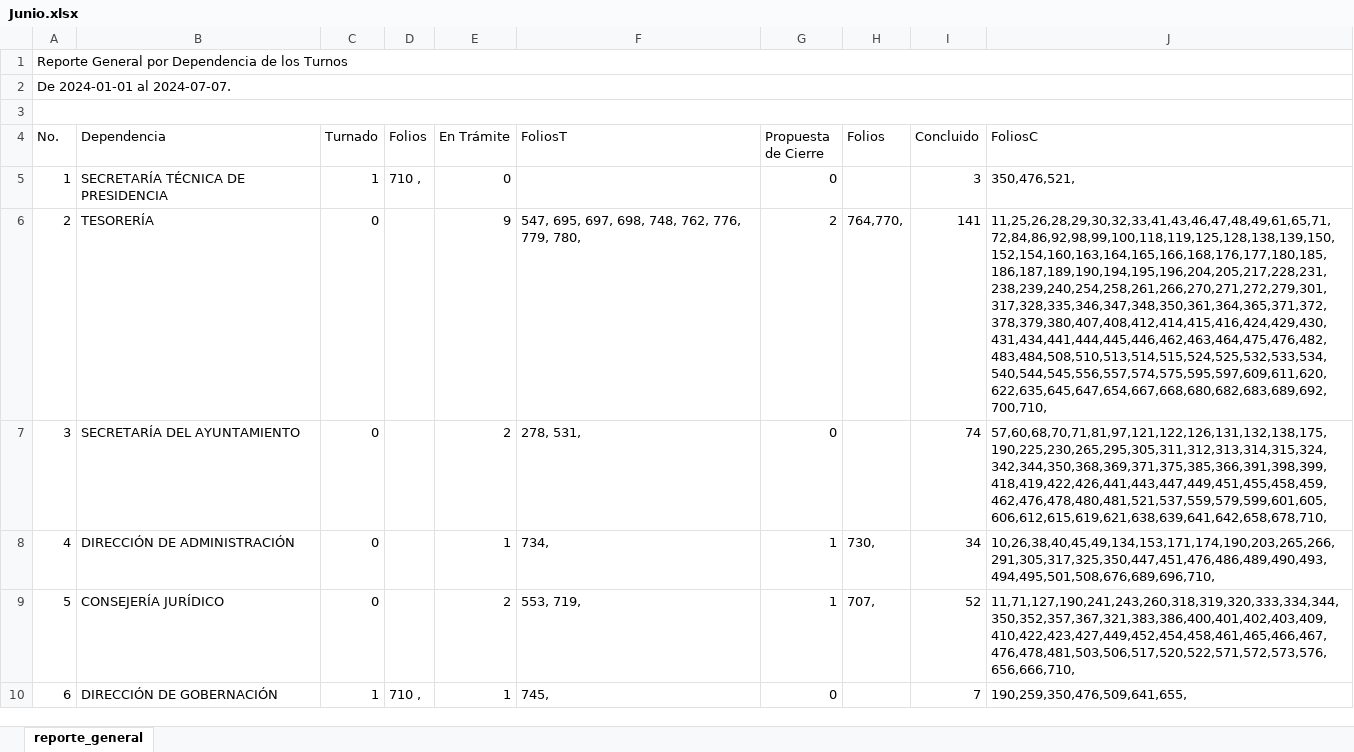
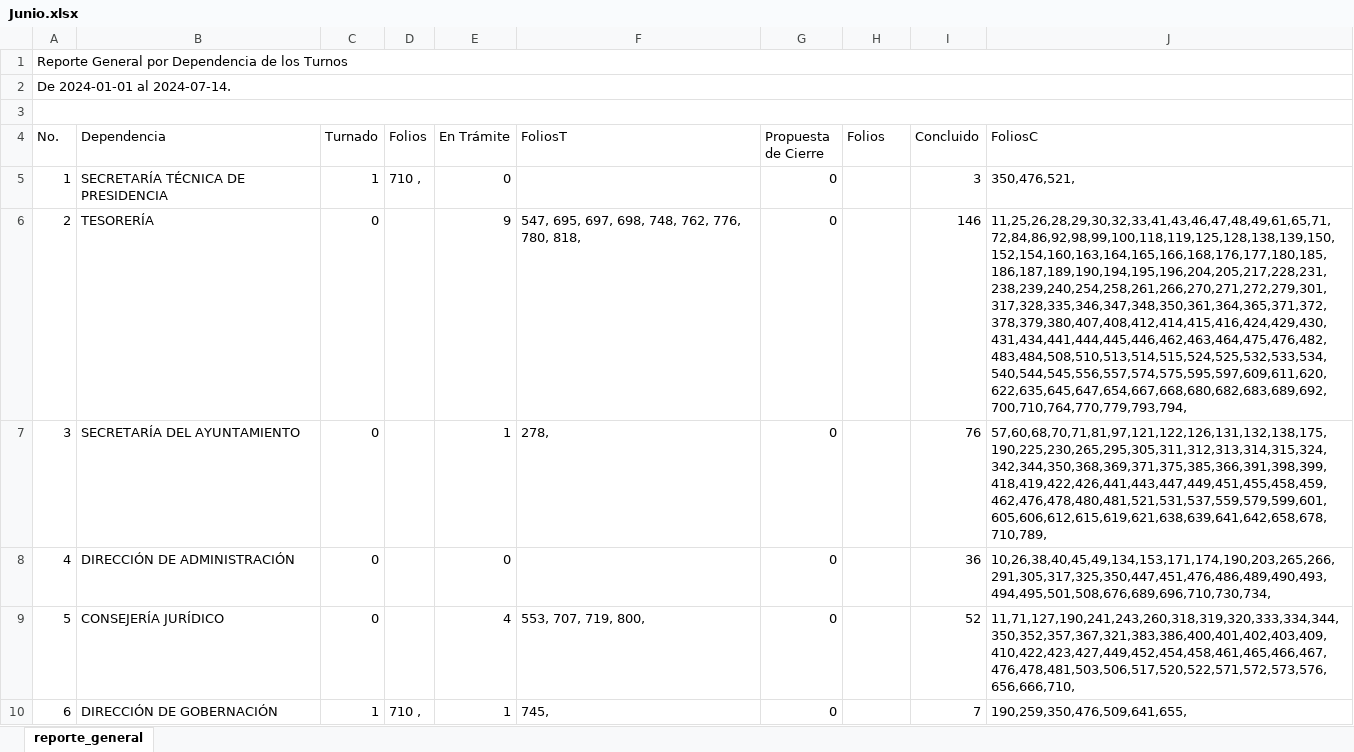
Before and after one commit to DimitryGarces/President-Cliente, an Excel workbook: py/Junio.xlsx, sheet reporte_general, drawn as a sheet; only a part is shown; values as stored, in another font and other column widths than the file's, no cell formats; the diff covers the shown part only; the diff names each change by its address in the sheet, - before the commit and + after, or states it on an @@ line.

```diff
--- a/py/Junio.xlsx (sheet reporte_general)
+++ b/py/Junio.xlsx (sheet reporte_general)
-A2 (No.): De 2024-01-01 al 2024-07-07.
+A2 (No.): De 2024-01-01 al 2024-07-14.
-F6 (FoliosT): 547, 695, 697, 698, 748, 762, 776, 779, 780,
+F6 (FoliosT): 547, 695, 697, 698, 748, 762, 776, 780, 818,
-G6 (Propuesta de Cierre): 2
+G6 (Propuesta de Cierre): 0
-H6 (Folios): 764,770,
+H6 (Folios): (empty)
-I6 (Concluido): 141
+I6 (Concluido): 146
-J6 (FoliosC): 11,25,26,28,29,30,32,33,41,43,46,47,48,49,61,65,71,72,84,86,92,98,99,100,118,119,125,128,138,139,150,152,154,160,163,164,165,166,168,176,177,180,185,186,187,189,190,194,195,196,204,205,217,228,231,238,239,240,254,258,261,266,270,271,272,279,301,317,328,335,346,347,348,350,361,364,365,371,372,378,379,380,407,408,412,414,415,416,424,429,430,431,434,441,444,445,446,462,463,464,475,476,482,483,484,508,510,513,514,515,524,525,532,533,534,540,544,545,556,557,574,575,595,597,609,611,620,622,635,645,647,654,667,668,680,682,683,689,692,700,710,
+J6 (FoliosC): 11,25,26,28,29,30,32,33,41,43,46,47,48,49,61,65,71,72,84,86,92,98,99,100,118,119,125,128,138,139,150,152,154,160,163,164,165,166,168,176,177,180,185,186,187,189,190,194,195,196,204,205,217,228,231,238,239,240,254,258,261,266,270,271,272,279,301,317,328,335,346,347,348,350,361,364,365,371,372,378,379,380,407,408,412,414,415,416,424,429,430,431,434,441,444,445,446,462,463,464,475,476,482,483,484,508,510,513,514,515,524,525,532,533,534,540,544,545,556,557,574,575,595,597,609,611,620,622,635,645,647,654,667,668,680,682,683,689,692,700,710,764,770,779,793,794,
-E7 (En Trámite): 2
+E7 (En Trámite): 1
-F7 (FoliosT): 278, 531,
+F7 (FoliosT): 278,
-I7 (Concluido): 74
+I7 (Concluido): 76
-J7 (FoliosC): 57,60,68,70,71,81,97,121,122,126,131,132,138,175,190,225,230,265,295,305,311,312,313,314,315,324,342,344,350,368,369,371,375,385,366,391,398,399,418,419,422,426,441,443,447,449,451,455,458,459,462,476,478,480,481,521,537,559,579,599,601,605,606,612,615,619,621,638,639,641,642,658,678,710,
+J7 (FoliosC): 57,60,68,70,71,81,97,121,122,126,131,132,138,175,190,225,230,265,295,305,311,312,313,314,315,324,342,344,350,368,369,371,375,385,366,391,398,399,418,419,422,426,441,443,447,449,451,455,458,459,462,476,478,480,481,521,531,537,559,579,599,601,605,606,612,615,619,621,638,639,641,642,658,678,710,789,
-E8 (En Trámite): 1
+E8 (En Trámite): 0
-F8 (FoliosT): 734,
+F8 (FoliosT): (empty)
-G8:G9 (Propuesta de Cierre): 1
+G8:G9 (Propuesta de Cierre): 0
-H8 (Folios): 730,
+H8 (Folios): (empty)
-I8 (Concluido): 34
+I8 (Concluido): 36
-J8 (FoliosC): 10,26,38,40,45,49,134,153,171,174,190,203,265,266,291,305,317,325,350,447,451,476,486,489,490,493,494,495,501,508,676,689,696,710,
+J8 (FoliosC): 10,26,38,40,45,49,134,153,171,174,190,203,265,266,291,305,317,325,350,447,451,476,486,489,490,493,494,495,501,508,676,689,696,710,730,734,
-E9 (En Trámite): 2
+E9 (En Trámite): 4
-F9 (FoliosT): 553, 719,
+F9 (FoliosT): 553, 707, 719, 800,
-H9 (Folios): 707,
+H9 (Folios): (empty)
```
Also changed, not shown: 1 added row, 1 removed row and 62 edited cells elsewhere in this sheet, cell formats, py/Direcc.xlsx, 5 other files.
